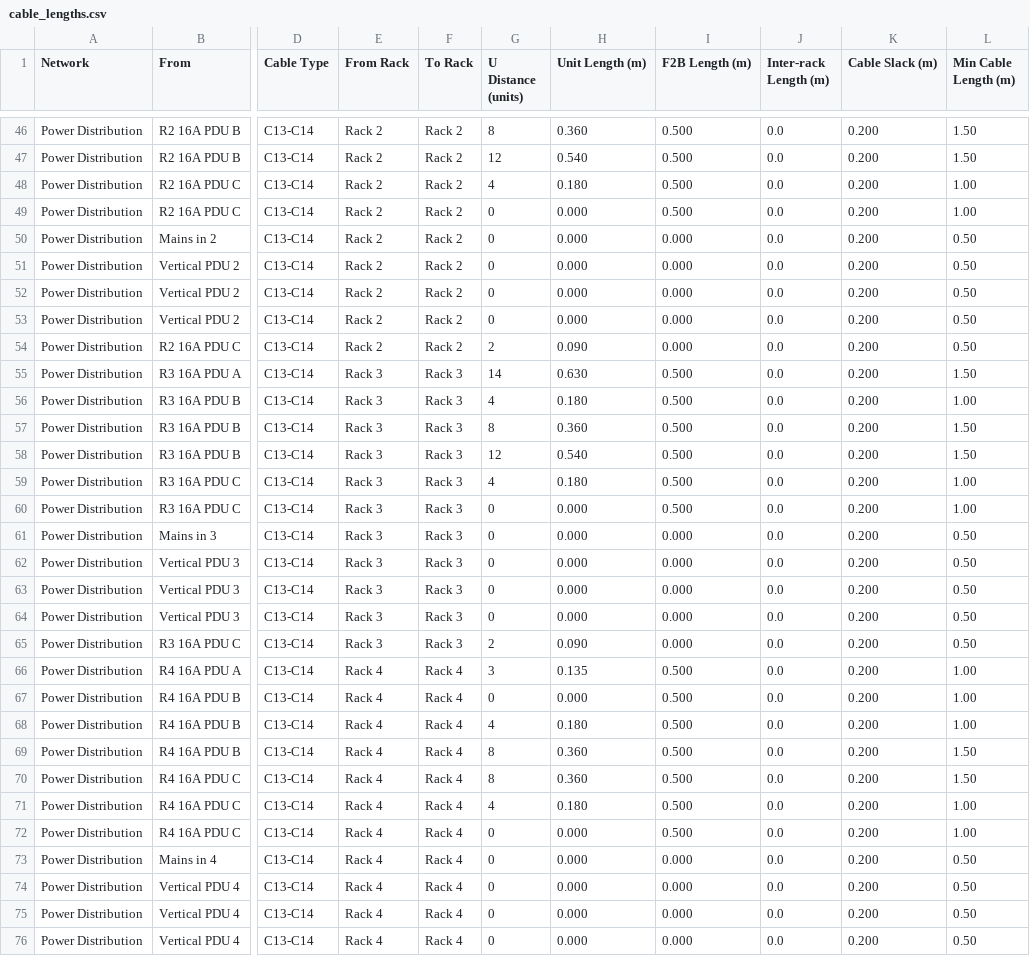
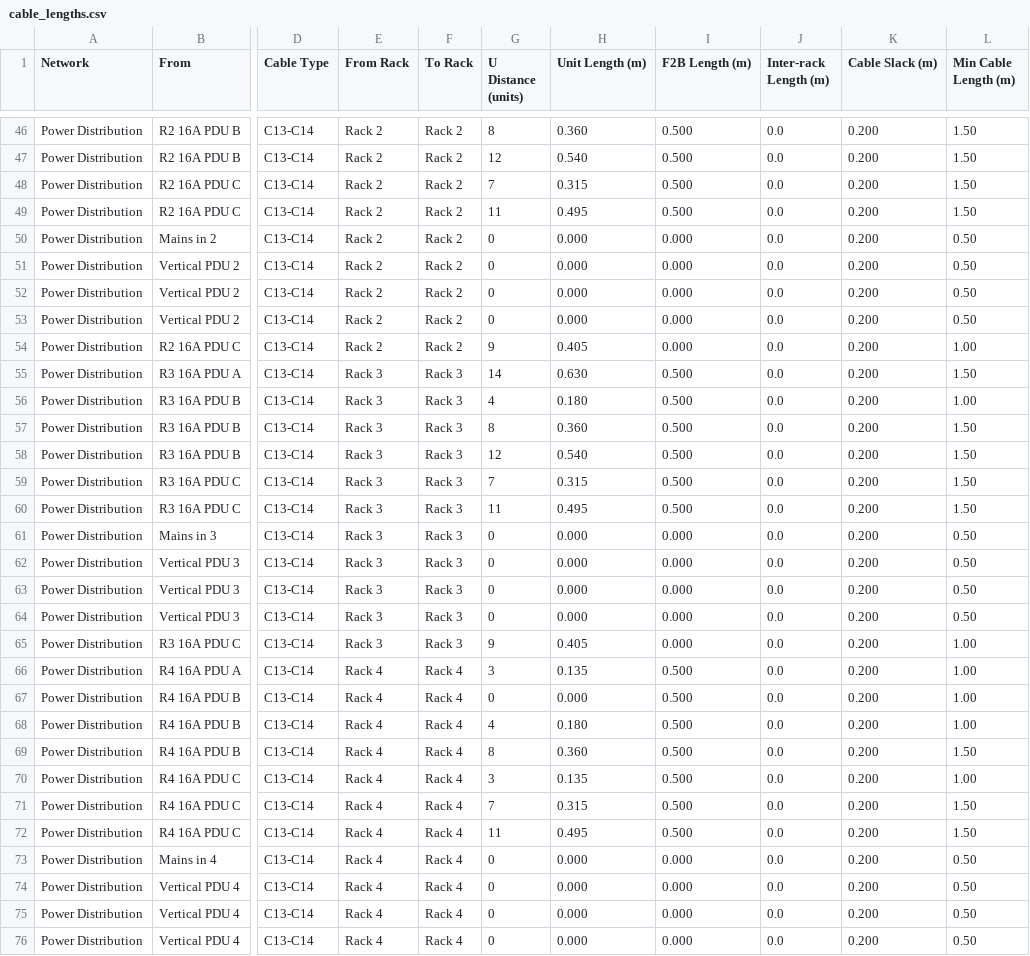
Before and after one commit to BenjiPestell/rack-diagram-demo, a CSV file: output/cable_lengths.csv, drawn as a sheet; only a part is shown, gaps mark what is left out; the diff covers the shown part only; the diff names each change by its address in the sheet, - before the commit and + after, or states it on an @@ line.

```diff
--- a/output/cable_lengths.csv
+++ b/output/cable_lengths.csv
-G48 (U Distance (units)): 4
+G48 (U Distance (units)): 7
-H48 (Unit Length (m)): 0.180
+H48 (Unit Length (m)): 0.315
-L48:L49 (Min Cable Length (m)): 1.00
+L48:L49 (Min Cable Length (m)): 1.50
-G49 (U Distance (units)): 0
+G49 (U Distance (units)): 11
-H49 (Unit Length (m)): 0.000
+H49 (Unit Length (m)): 0.495
-G54 (U Distance (units)): 2
+G54 (U Distance (units)): 9
-H54 (Unit Length (m)): 0.090
+H54 (Unit Length (m)): 0.405
-L54 (Min Cable Length (m)): 0.50
+L54 (Min Cable Length (m)): 1.00
-G59 (U Distance (units)): 4
+G59 (U Distance (units)): 7
-H59 (Unit Length (m)): 0.180
+H59 (Unit Length (m)): 0.315
-L59:L60 (Min Cable Length (m)): 1.00
+L59:L60 (Min Cable Length (m)): 1.50
-G60 (U Distance (units)): 0
+G60 (U Distance (units)): 11
-H60 (Unit Length (m)): 0.000
+H60 (Unit Length (m)): 0.495
-G65 (U Distance (units)): 2
+G65 (U Distance (units)): 9
-H65 (Unit Length (m)): 0.090
+H65 (Unit Length (m)): 0.405
-L65 (Min Cable Length (m)): 0.50
+L65 (Min Cable Length (m)): 1.00
-G70 (U Distance (units)): 8
+G70 (U Distance (units)): 3
-H70 (Unit Length (m)): 0.360
+H70 (Unit Length (m)): 0.135
-L70 (Min Cable Length (m)): 1.50
+L70 (Min Cable Length (m)): 1.00
-G71 (U Distance (units)): 4
+G71 (U Distance (units)): 7
-H71 (Unit Length (m)): 0.180
+H71 (Unit Length (m)): 0.315
-L71:L72 (Min Cable Length (m)): 1.00
+L71:L72 (Min Cable Length (m)): 1.50
-G72 (U Distance (units)): 0
+G72 (U Distance (units)): 11
-H72 (Unit Length (m)): 0.000
+H72 (Unit Length (m)): 0.495
```
Also changed, not shown: 14 edited cells elsewhere in this file, 5 other files.
